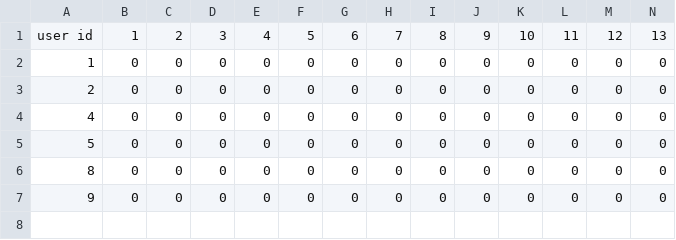
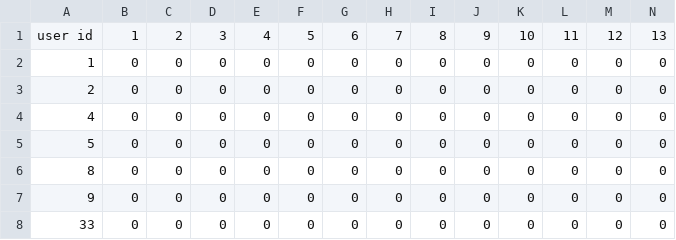
Before and after one commit to abanoubsamir12/Tripto, a CSV file: Datasets/Ratings.csv, drawn as a sheet; only a part is shown; rows hold the shown columns only; the diff names each change by its address in the sheet, - before the commit and + after, or states it on an @@ line.

```diff
--- a/Datasets/Ratings.csv
+++ b/Datasets/Ratings.csv
+row 8: 33 | 0 | 0 | 0 | 0 | 0 | 0 | 0 | 0 | 0 | 0 | 0 | 0 | 0
```
Also changed, not shown: Datasets/user_places_viewed.csv, 6 other files.
